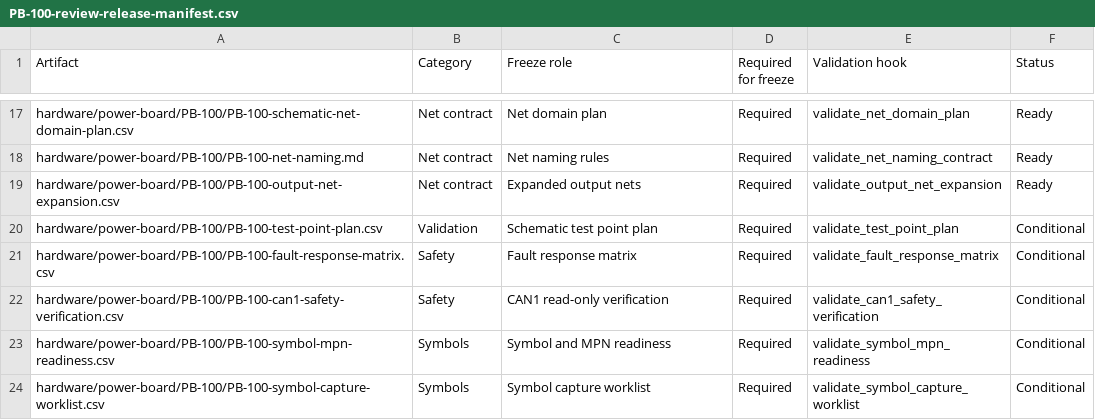
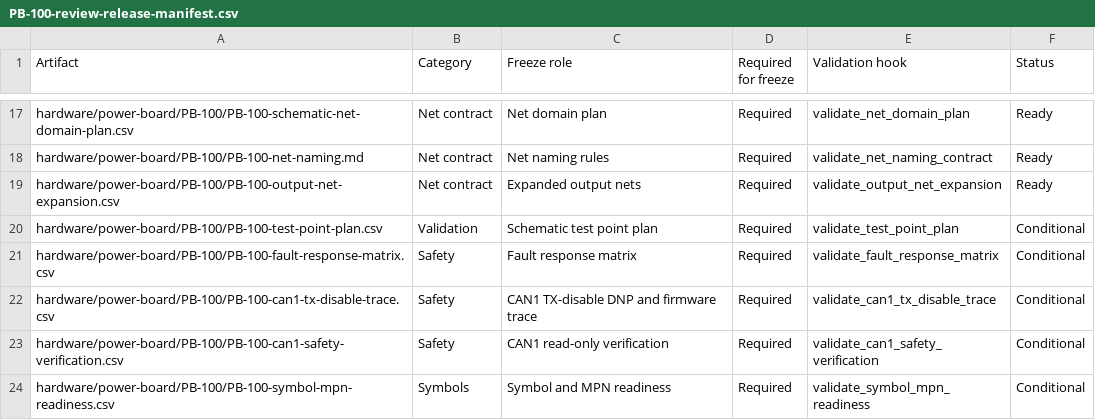
Before and after one commit to avlyubimov/svc-platform, a CSV file: hardware/power-board/PB-100/PB-100-review-release-manifest.csv, drawn as a sheet; only a part is shown, gaps mark what is left out; the shorter side is filled out with more unchanged rows; the diff names each change by its address in the sheet, - before the commit and + after, or states it on an @@ line.

Commit message:
hardware: trace pb100 can1 tx disable

```diff
--- a/hardware/power-board/PB-100/PB-100-review-release-manifest.csv
+++ b/hardware/power-board/PB-100/PB-100-review-release-manifest.csv
+row 22: hardware/power-board/PB-100/PB-100-can1-tx-disable-trace.csv | Safety | CAN1 TX-disable DNP and firmware trace | Required | validate_can1_tx_disable_trace | Conditional
```
Also changed, not shown: hardware/power-board/PB-100/PB-100-schematic-freeze-gap-register.csv, production/bom/factory_bom_draft.csv, 6 other files.
